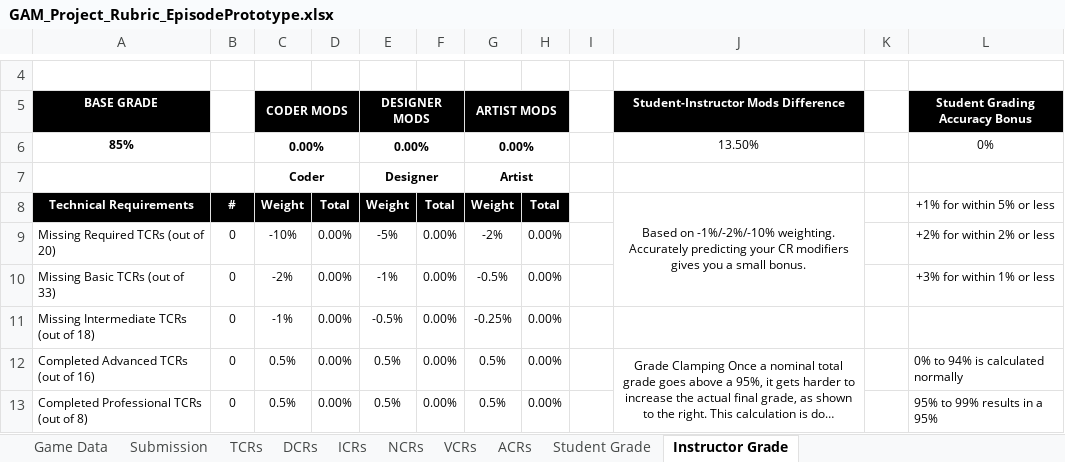
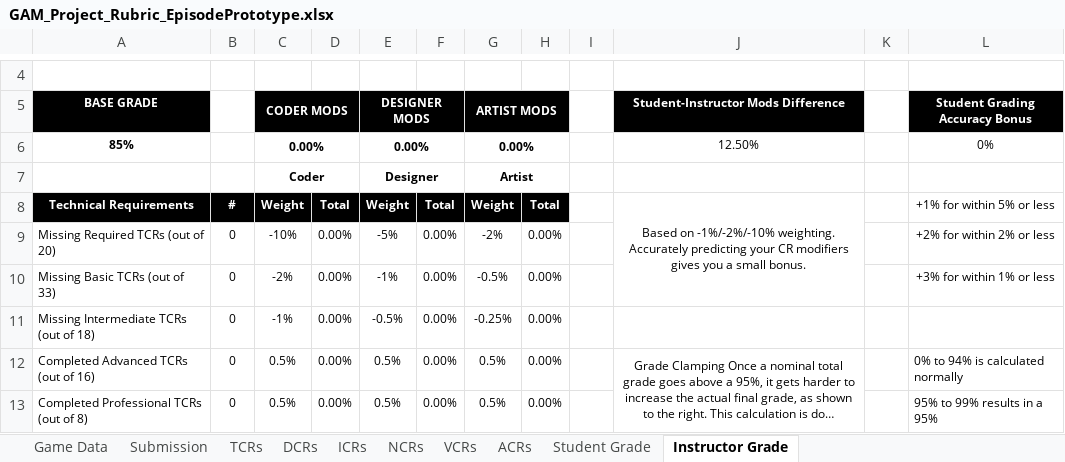
Before and after one commit to Troy8878/RougeBot, an Excel workbook: Rubric/GAM_Project_Rubric_EpisodePrototype.xlsx, sheet Instructor Grade, drawn as a sheet; only a part is shown, gaps mark what is left out; long unchanged cells end in …; values as stored, in another font and other column widths than the file's, no borders; the diff names each change by its address in the sheet, - before the commit and + after, or states it on an @@ line.

```diff
--- a/Rubric/GAM_Project_Rubric_EpisodePrototype.xlsx (sheet Instructor Grade)
+++ b/Rubric/GAM_Project_Rubric_EpisodePrototype.xlsx (sheet Instructor Grade)
-J6: 13.50%
+J6: 12.50%
```
Also changed, not shown: sheet Student Grade, sheet VCRs, sheet TCRs, 8 other files.
